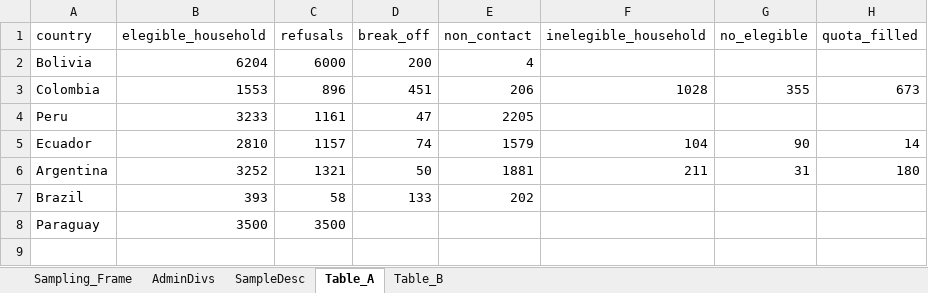
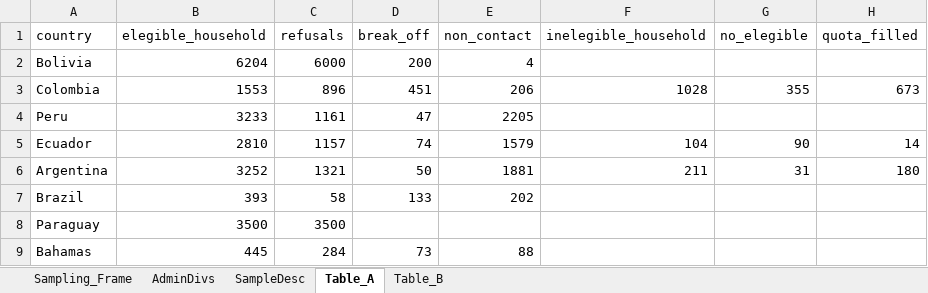
Before and after one commit to ctoruno/LAC-Reports, an Excel workbook: Data/method_summaryData.xlsx, sheet Table_A, drawn as a sheet; values as stored, in another font and other column widths than the file's, no borders; the diff names each change by its address in the sheet, - before the commit and + after, or states it on an @@ line.

Commit message:
Changes in methodology excel

```diff
--- a/Data/method_summaryData.xlsx (sheet Table_A)
+++ b/Data/method_summaryData.xlsx (sheet Table_A)
+row 9: Bahamas | 445 | 284 | 73 | 88
```
Also changed, not shown: 1 other file.
